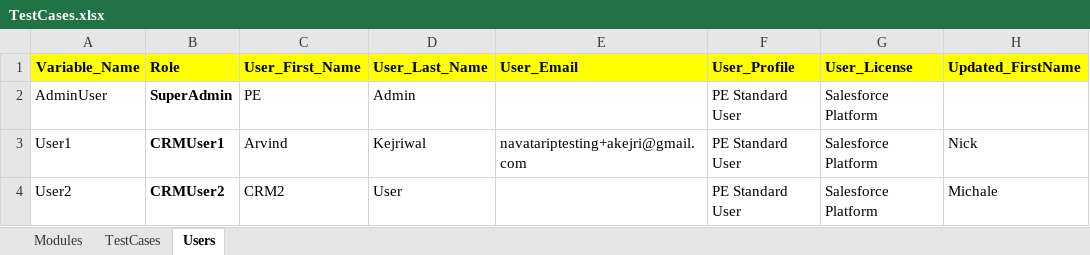
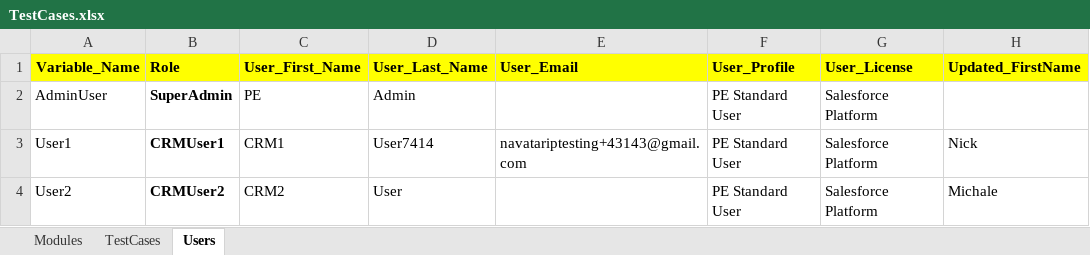
Before and after one commit to NitinNavatar/PE4.7, an Excel workbook: TestCases.xlsx, sheet Users, drawn as a sheet; only a part is shown; values as stored, in another font and other column widths than the file's, no borders; the diff names each change by its address in the sheet, - before the commit and + after, or states it on an @@ line.

```diff
--- a/TestCases.xlsx (sheet Users)
+++ b/TestCases.xlsx (sheet Users)
-C3 (User_First_Name): Arvind
+C3 (User_First_Name): CRM1
-D3 (User_Last_Name): Kejriwal
+D3 (User_Last_Name): User7414
-E3 (User_Email): navatariptesting+akejri@gmail.com
+E3 (User_Email): navatariptesting+43143@gmail.com
```
Also changed, not shown: sheet TestCases, sheet Modules, Phase1DataSheet.xlsx.
